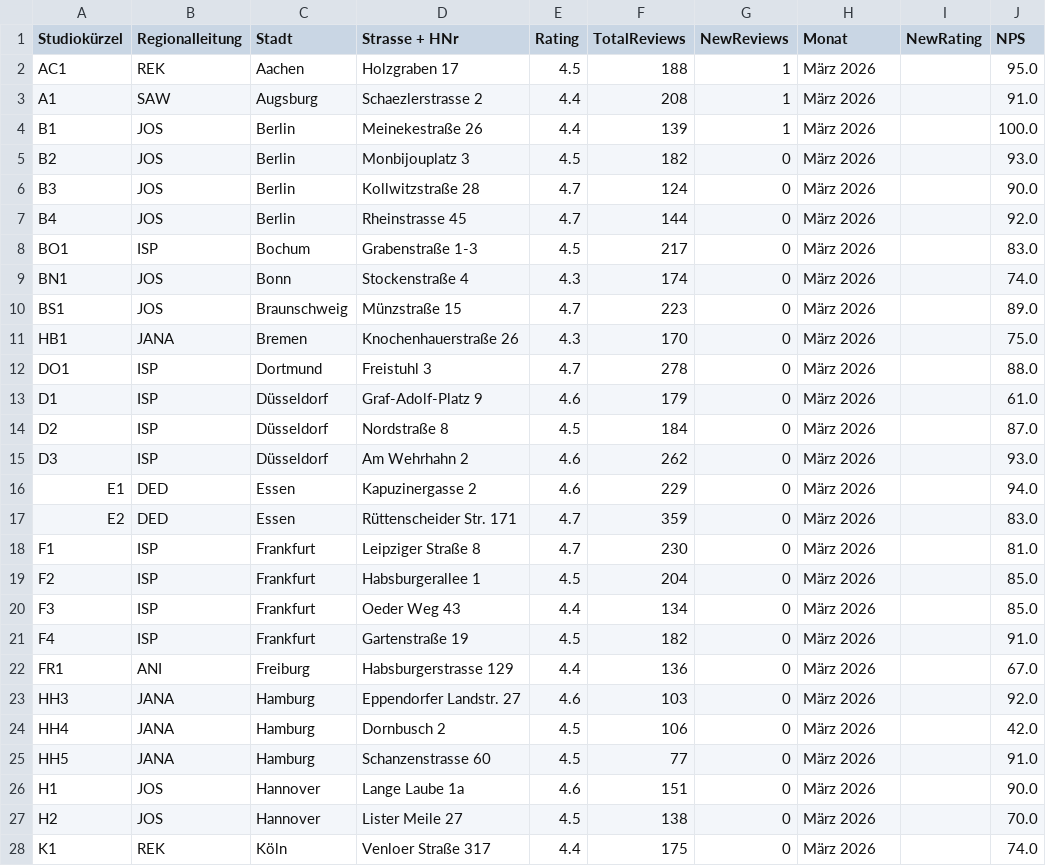
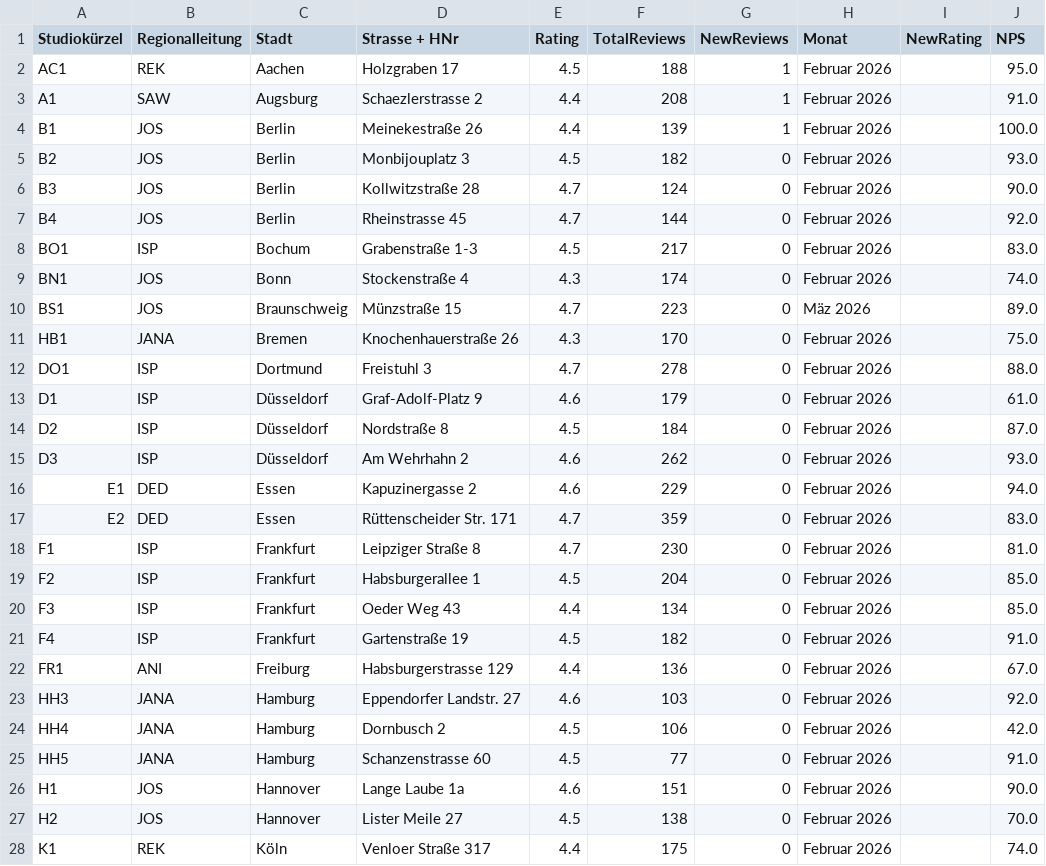
Before and after one commit to Cob-lgtm/1senzera-dashboard, a CSV file: Senzera_Dashboard_Data.csv, drawn as a sheet; only a part is shown; the diff covers the shown part only.

Commit message:
Fix month labels: März→Februar, April→März

```diff
--- a/Senzera_Dashboard_Data.csv
+++ b/Senzera_Dashboard_Data.csv
@@ -1,28 +1,28 @@
 Studiokürzel;Regionalleitung;Stadt;Strasse + HNr;Rating;TotalReviews;NewReviews;Monat;NewRating;NPS
-AC1;REK;Aachen;Holzgraben 17;4.5;188;1;März 2026;;95.0
-A1;SAW;Augsburg;Schaezlerstrasse 2;4.4;208;1;März 2026;;91.0
-B1;JOS;Berlin;Meinekestraße 26;4.4;139;1;März 2026;;100.0
-B2;JOS;Berlin;Monbijouplatz 3;4.5;182;0;März 2026;;93.0
-B3;JOS;Berlin;Kollwitzstraße 28;4.7;124;0;März 2026;;90.0
-B4;JOS;Berlin;Rheinstrasse 45;4.7;144;0;März 2026;;92.0
-BO1;ISP;Bochum;Grabenstraße 1-3;4.5;217;0;März 2026;;83.0
-BN1;JOS;Bonn;Stockenstraße 4;4.3;174;0;März 2026;;74.0
-BS1;JOS;Braunschweig;Münzstraße 15;4.7;223;0;März 2026;;89.0
-HB1;JANA;Bremen;Knochenhauerstraße 26;4.3;170;0;März 2026;;75.0
-DO1;ISP;Dortmund;Freistuhl 3;4.7;278;0;März 2026;;88.0
-D1;ISP;Düsseldorf;Graf-Adolf-Platz 9;4.6;179;0;März 2026;;61.0
-D2;ISP;Düsseldorf;Nordstraße 8;4.5;184;0;März 2026;;87.0
-D3;ISP;Düsseldorf;Am Wehrhahn 2;4.6;262;0;März 2026;;93.0
-E1;DED;Essen;Kapuzinergasse 2;4.6;229;0;März 2026;;94.0
-E2;DED;Essen;Rüttenscheider Str. 171;4.7;359;0;März 2026;;83.0
-F1;ISP;Frankfurt;Leipziger Straße 8;4.7;230;0;März 2026;;81.0
-F2;ISP;Frankfurt;Habsburgerallee 1;4.5;204;0;März 2026;;85.0
-F3;ISP;Frankfurt;Oeder Weg 43;4.4;134;0;März 2026;;85.0
-F4;ISP;Frankfurt;Gartenstraße 19;4.5;182;0;März 2026;;91.0
-FR1;ANI;Freiburg;Habsburgerstrasse 129;4.4;136;0;März 2026;;67.0
-HH3;JANA;Hamburg;Eppendorfer Landstr. 27;4.6;103;0;März 2026;;92.0
-HH4;JANA;Hamburg;Dornbusch 2;4.5;106;0;März 2026;;42.0
-HH5;JANA;Hamburg;Schanzenstrasse 60;4.5;77;0;März 2026;;91.0
-H1;JOS;Hannover;Lange Laube 1a;4.6;151;0;März 2026;;90.0
-H2;JOS;Hannover;Lister Meile 27;4.5;138;0;März 2026;;70.0
-K1;REK;Köln;Venloer Straße 317;4.4;175;0;März 2026;;74.0
+AC1;REK;Aachen;Holzgraben 17;4.5;188;1;Februar 2026;;95.0
+A1;SAW;Augsburg;Schaezlerstrasse 2;4.4;208;1;Februar 2026;;91.0
+B1;JOS;Berlin;Meinekestraße 26;4.4;139;1;Februar 2026;;100.0
+B2;JOS;Berlin;Monbijouplatz 3;4.5;182;0;Februar 2026;;93.0
+B3;JOS;Berlin;Kollwitzstraße 28;4.7;124;0;Februar 2026;;90.0
+B4;JOS;Berlin;Rheinstrasse 45;4.7;144;0;Februar 2026;;92.0
+BO1;ISP;Bochum;Grabenstraße 1-3;4.5;217;0;Februar 2026;;83.0
+BN1;JOS;Bonn;Stockenstraße 4;4.3;174;0;Februar 2026;;74.0
+BS1;JOS;Braunschweig;Münzstraße 15;4.7;223;0;Mäz 2026;;89.0
+HB1;JANA;Bremen;Knochenhauerstraße 26;4.3;170;0;Februar 2026;;75.0
+DO1;ISP;Dortmund;Freistuhl 3;4.7;278;0;Februar 2026;;88.0
+D1;ISP;Düsseldorf;Graf-Adolf-Platz 9;4.6;179;0;Februar 2026;;61.0
+D2;ISP;Düsseldorf;Nordstraße 8;4.5;184;0;Februar 2026;;87.0
+D3;ISP;Düsseldorf;Am Wehrhahn 2;4.6;262;0;Februar 2026;;93.0
+E1;DED;Essen;Kapuzinergasse 2;4.6;229;0;Februar 2026;;94.0
+E2;DED;Essen;Rüttenscheider Str. 171;4.7;359;0;Februar 2026;;83.0
+F1;ISP;Frankfurt;Leipziger Straße 8;4.7;230;0;Februar 2026;;81.0
+F2;ISP;Frankfurt;Habsburgerallee 1;4.5;204;0;Februar 2026;;85.0
+F3;ISP;Frankfurt;Oeder Weg 43;4.4;134;0;Februar 2026;;85.0
+F4;ISP;Frankfurt;Gartenstraße 19;4.5;182;0;Februar 2026;;91.0
+FR1;ANI;Freiburg;Habsburgerstrasse 129;4.4;136;0;Februar 2026;;67.0
+HH3;JANA;Hamburg;Eppendorfer Landstr. 27;4.6;103;0;Februar 2026;;92.0
+HH4;JANA;Hamburg;Dornbusch 2;4.5;106;0;Februar 2026;;42.0
+HH5;JANA;Hamburg;Schanzenstrasse 60;4.5;77;0;Februar 2026;;91.0
+H1;JOS;Hannover;Lange Laube 1a;4.6;151;0;Februar 2026;;90.0
+H2;JOS;Hannover;Lister Meile 27;4.5;138;0;Februar 2026;;70.0
+K1;REK;Köln;Venloer Straße 317;4.4;175;0;Februar 2026;;74.0
```
Also changed, not shown: 75 edited cells elsewhere in this file.
